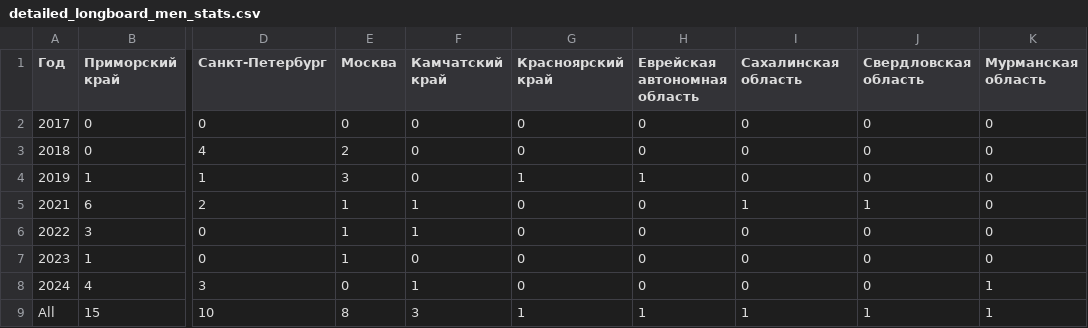
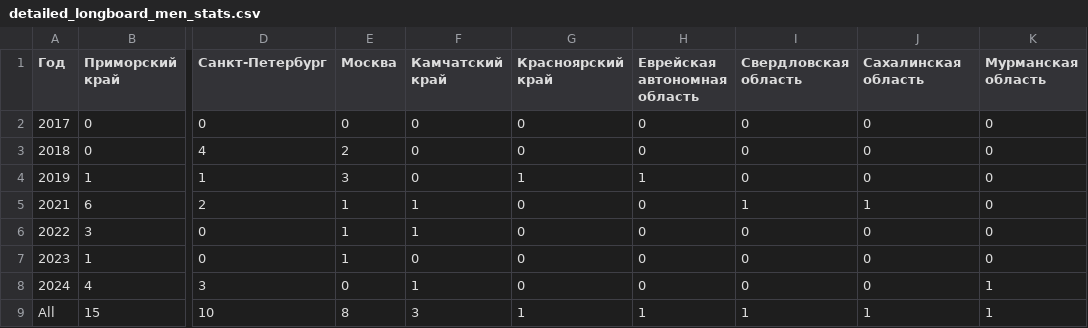
Before and after one commit to odinsy/topheats-rating, a CSV file: stats/trends/detailed_longboard_men_stats.csv, drawn as a sheet; only a part is shown, gaps mark what is left out; the diff names each change by its address in the sheet, - before the commit and + after, or states it on an @@ line.

Commit message:
feature/trends-meanage

```diff
--- a/stats/trends/detailed_longboard_men_stats.csv
+++ b/stats/trends/detailed_longboard_men_stats.csv
-I1: Сахалинская область
+I1: Свердловская область
-J1: Свердловская область
+J1: Сахалинская область
```
Also changed, not shown: stats/trends/detailed_shortboard_men_stats.csv, 6 other files.
